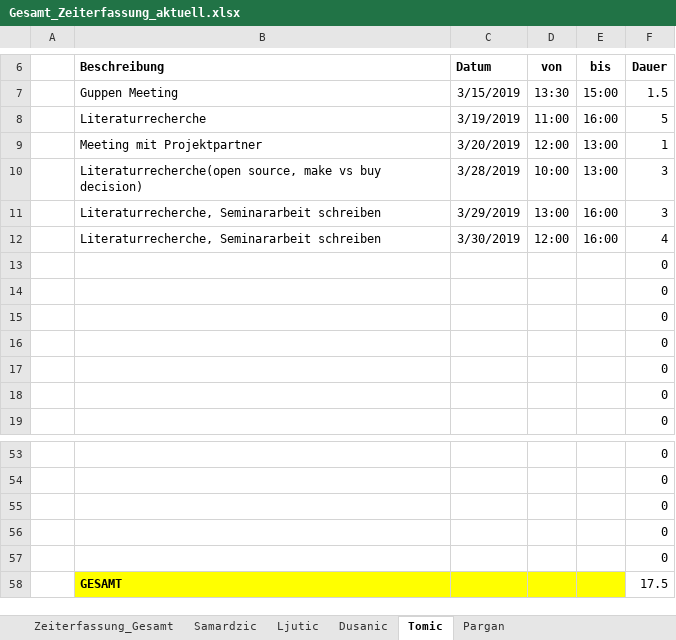
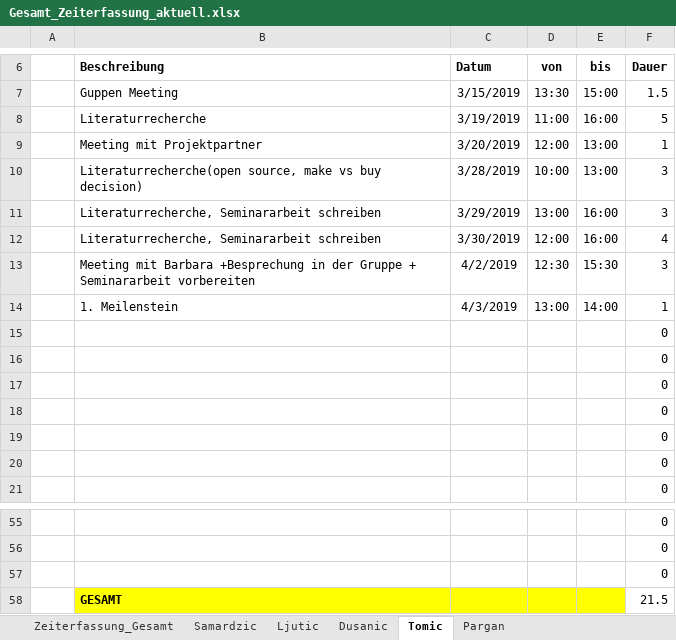
Before and after one commit to MilosTomic123/IT_Projekt_SS19, an Excel workbook: Gesamt_Zeiterfassung_aktuell.xlsx, sheet Tomic, drawn as a sheet; only a part is shown, gaps mark what is left out; values as stored, in another font and other column widths than the file's, no borders; table styles not drawn; removed rows and columns are numbered as before the commit, all else as after; the diff names each change by its address in the sheet, - before the commit and + after, or states it on an @@ line.

```diff
--- a/Gesamt_Zeiterfassung_aktuell.xlsx (sheet Tomic)
+++ b/Gesamt_Zeiterfassung_aktuell.xlsx (sheet Tomic)
+row 13:  | Meeting mit Barbara +Besprechung in der Gruppe + Seminararbeit vorbereiten | 4/2/2019 | 12:30 | 15:30 | 3
+row 14:  | 1. Meilenstein | 4/3/2019 | 13:00 | 14:00 | 1
-row 56:  |  |  |  |  | 0
-row 57:  |  |  |  |  | 0
-F58 (Dauer): 17.5
+F58 (Dauer): 21.5
```
Also changed, not shown: sheet Dusanic, sheet Zeiterfassung_Gesamt, charts or pictures.
